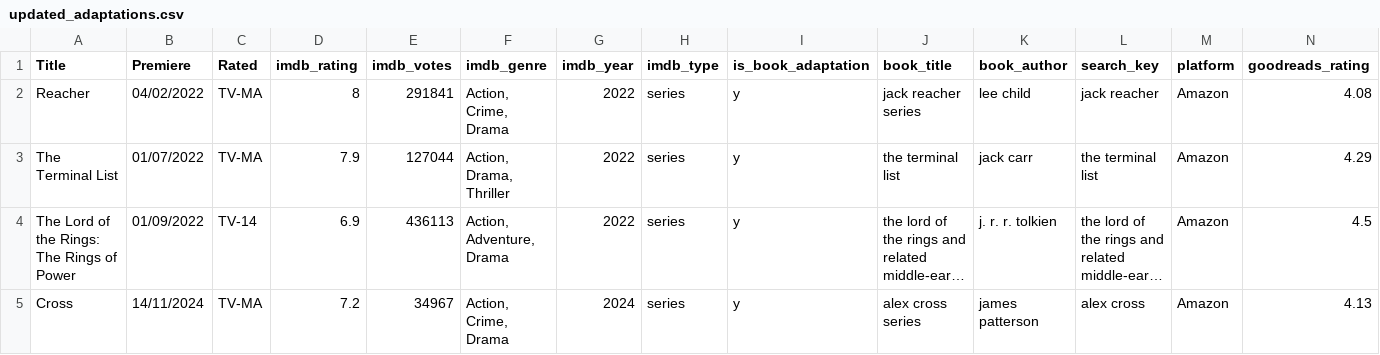
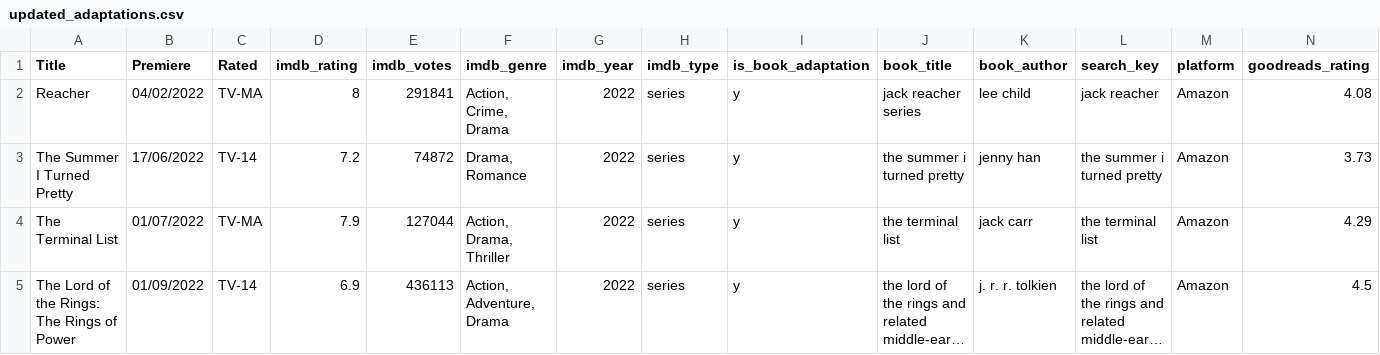
Before and after one commit to devashreekinjale/Book-Adaptations, a CSV file: book_adaptations/data/books/final/updated_adaptations.csv, drawn as a sheet; only a part is shown; the shorter side is filled out with more unchanged rows; long unchanged cells end in …; rows hold the shown columns only; the diff names each change by its address in the sheet, - before the commit and + after, or states it on an @@ line.

Commit message:
Updated notebooks and datasets

```diff
--- a/book_adaptations/data/books/final/updated_adaptations.csv
+++ b/book_adaptations/data/books/final/updated_adaptations.csv
+row 3: The Summer I Turned Pretty | 17/06/2022 | TV-14 | 7.2 | 74872 | Drama, Romance | 2022 | series | y | the summer i turned pretty | jenny han | the summer i turned pretty | Amazon | 3.73
```
Also changed, not shown: book_adaptations/data/final/book_adaptations.csv, 3 other files.
